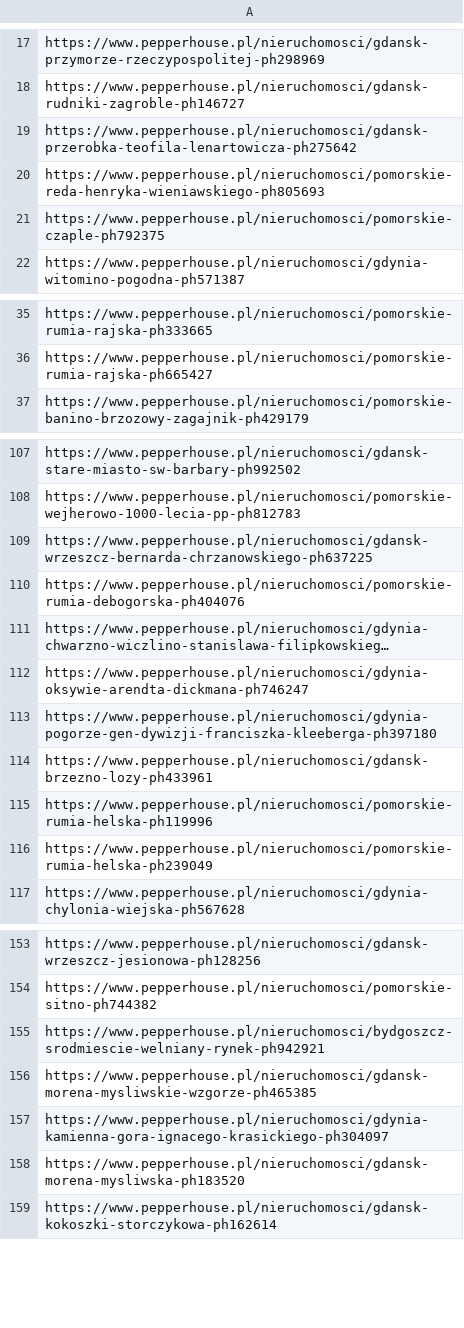
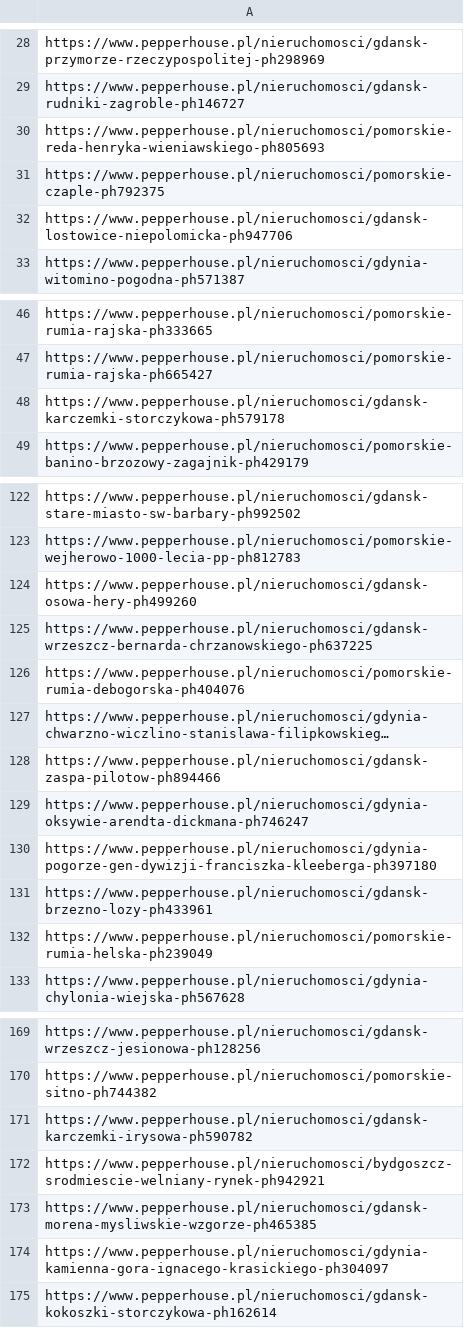
Before and after one commit to PiotrOtta/Python_Gui_BiuraNieruchomosci, a CSV file: linkiDoOfert.csv, drawn as a sheet; only a part is shown, gaps mark what is left out; long unchanged cells end in …; removed rows and columns are numbered as before the commit, all else as after; the diff covers the shown part only; the diff names each change by its address in the sheet, - before the commit and + after, or states it on an @@ line.

```diff
--- a/linkiDoOfert.csv
+++ b/linkiDoOfert.csv
-row 19: https://www.pepperhouse.pl/nieruchomosci/gdansk-przerobka-teofila-lenartowicza-ph275642
+row 32: https://www.pepperhouse.pl/nieruchomosci/gdansk-lostowice-niepolomicka-ph947706
+row 48: https://www.pepperhouse.pl/nieruchomosci/gdansk-karczemki-storczykowa-ph579178
+row 124: https://www.pepperhouse.pl/nieruchomosci/gdansk-osowa-hery-ph499260
+row 128: https://www.pepperhouse.pl/nieruchomosci/gdansk-zaspa-pilotow-ph894466
-row 115: https://www.pepperhouse.pl/nieruchomosci/pomorskie-rumia-helska-ph119996
+row 171: https://www.pepperhouse.pl/nieruchomosci/gdansk-karczemki-irysowa-ph590782
-row 158: https://www.pepperhouse.pl/nieruchomosci/gdansk-morena-mysliwska-ph183520
```
Also changed, not shown: 18 added rows, 8 removed rows, 1 moved row and 2 edited cells elsewhere in this file, Cargos.csv, PepperHouse.csv, 3 other files.
